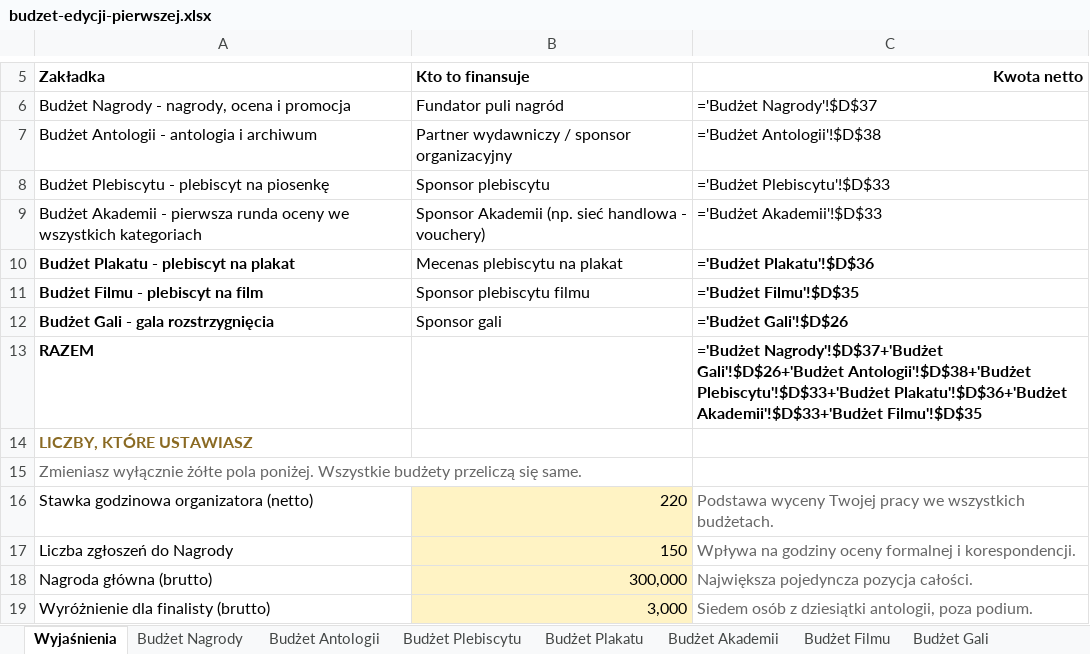
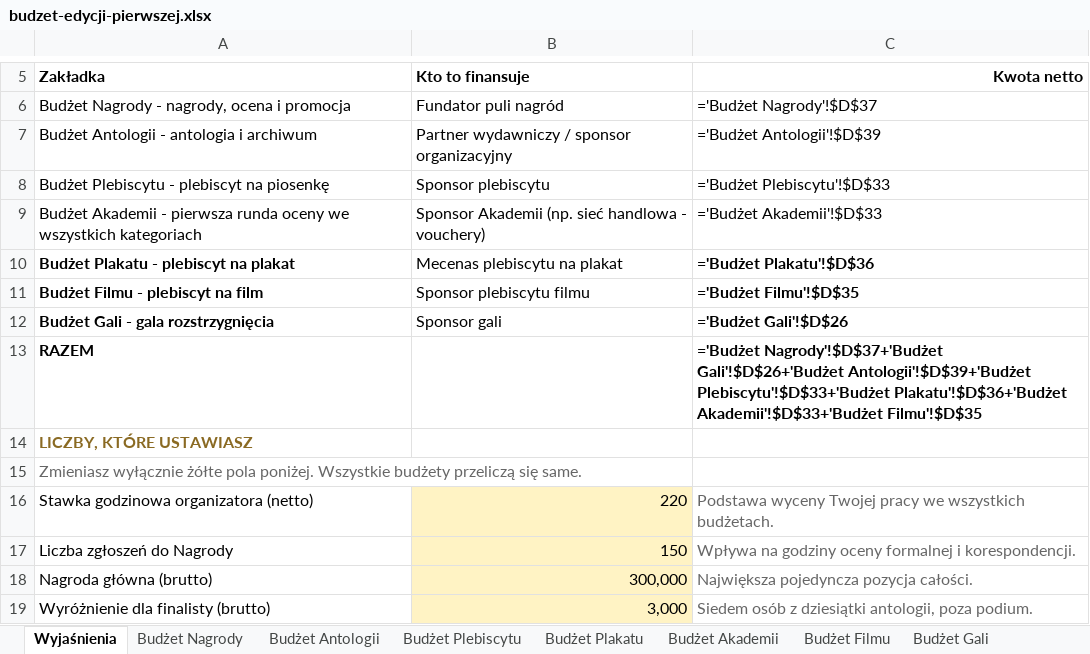
Before and after one commit to kolbinski/konstela, an Excel workbook: budzet-edycji-pierwszej.xlsx, sheet Wyjaśnienia, drawn as a sheet; only a part is shown, gaps mark what is left out; values as stored, in another font and other column widths than the file's, no borders; formulas without a stored value are shown as written; the diff names each change by its address in the sheet, - before the commit and + after, or states it on an @@ line.

```diff
--- a/budzet-edycji-pierwszej.xlsx (sheet Wyjaśnienia)
+++ b/budzet-edycji-pierwszej.xlsx (sheet Wyjaśnienia)
-C7 (Kwota netto): ='Budżet Antologii'!$D$38
+C7 (Kwota netto): ='Budżet Antologii'!$D$39
-C13 (Kwota netto): …Nagrody'!$D$37+'Budżet Gali'!$D$26+'Budżet Antologii'!$D$38+'Budżet Plebiscytu'!$D$33+'Budżet Plakatu'!$D$36+'Budżet…
+C13 (Kwota netto): …Nagrody'!$D$37+'Budżet Gali'!$D$26+'Budżet Antologii'!$D$39+'Budżet Plebiscytu'!$D$33+'Budżet Plakatu'!$D$36+'Budżet…
```
Also changed, not shown: sheet Budżet Antologii, attachments/zestawienie-zadania.xlsx, 6 other files.
